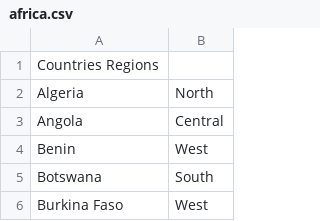
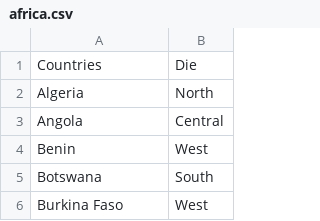
Before and after one commit to rsarwar/Java-Application, a CSV file: All Around the World of Africa/africa.csv, drawn as a sheet; only a part is shown.

Commit message:
addCountries added and finished in region class

```diff
--- a/All Around the World of Africa/africa.csv
+++ b/All Around the World of Africa/africa.csv
@@ -1,2 +1,2 @@
-"Countries	Regions",
+Countries,Die
 Algeria,North
```
Also changed, not shown: 6 other files.
